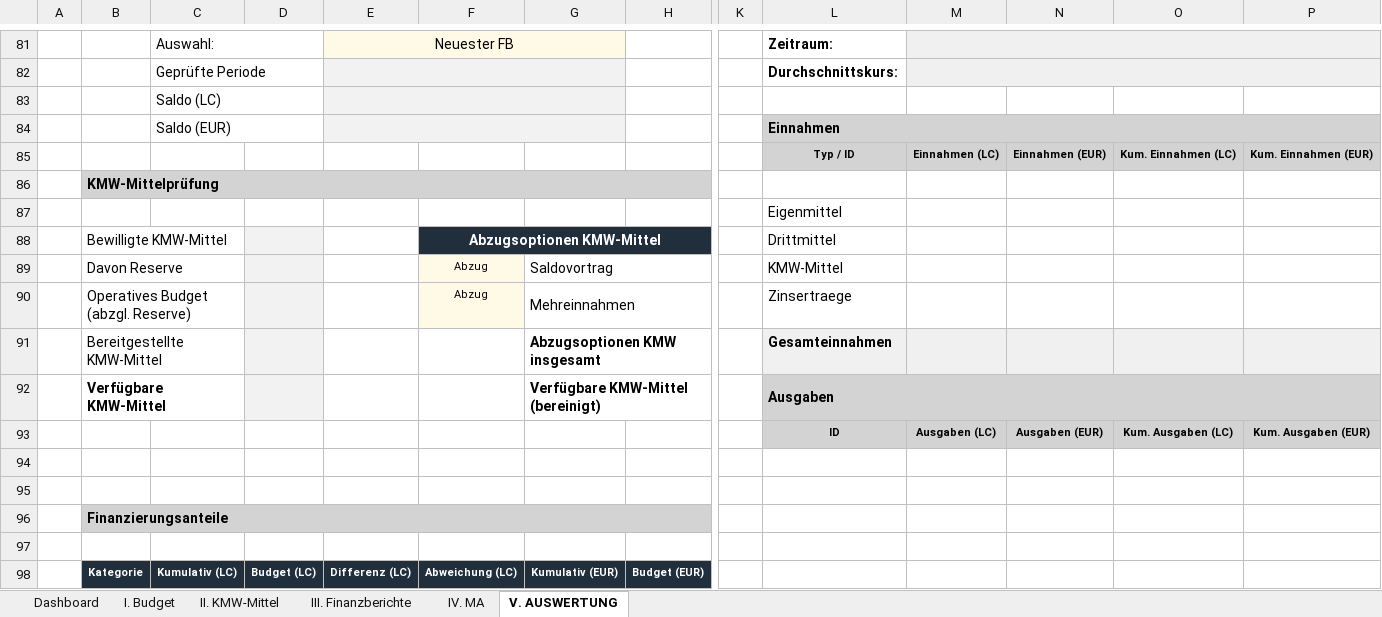
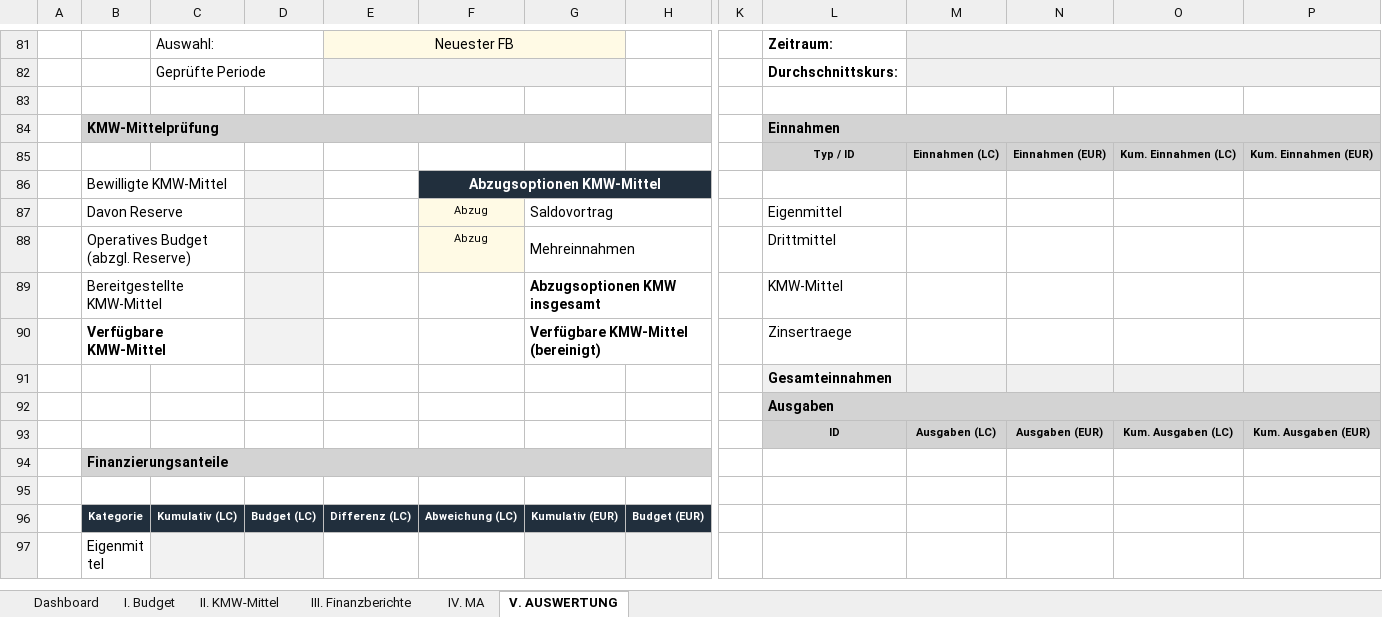
Before and after one commit to Kasifrasi/MyAutomationSuite, an Excel workbook: sidecars/Vorpruefung/vorpruefung_output.xlsx, sheet V. AUSWERTUNG, drawn as a sheet; only a part is shown, gaps mark what is left out; the shorter side is filled out with more unchanged rows; values as stored, in another font and other column widths than the file's, no borders; conditional formats not drawn; removed rows and columns are numbered as before the commit, all else as after; rows hold the shown columns only; the diff names each change by its address in the sheet, - before the commit and + after, or states it on an @@ line.

```diff
--- a/sidecars/Vorpruefung/vorpruefung_output.xlsx (sheet V. AUSWERTUNG)
+++ b/sidecars/Vorpruefung/vorpruefung_output.xlsx (sheet V. AUSWERTUNG)
-C83: Saldo (LC)
+C83: (empty)
-C83:D83 merged
-E83:G83 fill: #F2F2F2
+E83:G83 fill: none
-E83:G83 merged
-row 84:  |  | Saldo (EUR) |  |  |  |  |  |  | Einnahmen
+row 84:  | KMW-Mittelprüfung |  |  |  |  |  |  |  | Einnahmen
-row 86:  | KMW-Mittelprüfung
-row 87:  |  |  |  |  |  |  |  |  | Eigenmittel
-L86: Drittmittel
+L86: (empty)
-L87: KMW-Mittel
+L87: Eigenmittel
-L88: Zinsertraege
+L88: Drittmittel
-L89: Gesamteinnahmen
+L89: KMW-Mittel
-L89:P89 fill: #F0F0F0
+L89:P89 fill: none
-L89:L90 bold: on
+L89:L90 bold: off
-L90: Ausgaben
+L90: Zinsertraege
-L90:P90 fill: #D3D3D3
+L90:P90 fill: none
-L92:P92 merged
+row 91:  |  |  |  |  |  |  |  |  | Gesamteinnahmen
+row 92:  |  |  |  |  |  |  |  |  | Ausgaben
-row 94: (empty)
-row 95: (empty)
```
Also changed, not shown: sheet III. Finanzberichte, sheet I. Budget, formulas that keep their value, 1 other file.
